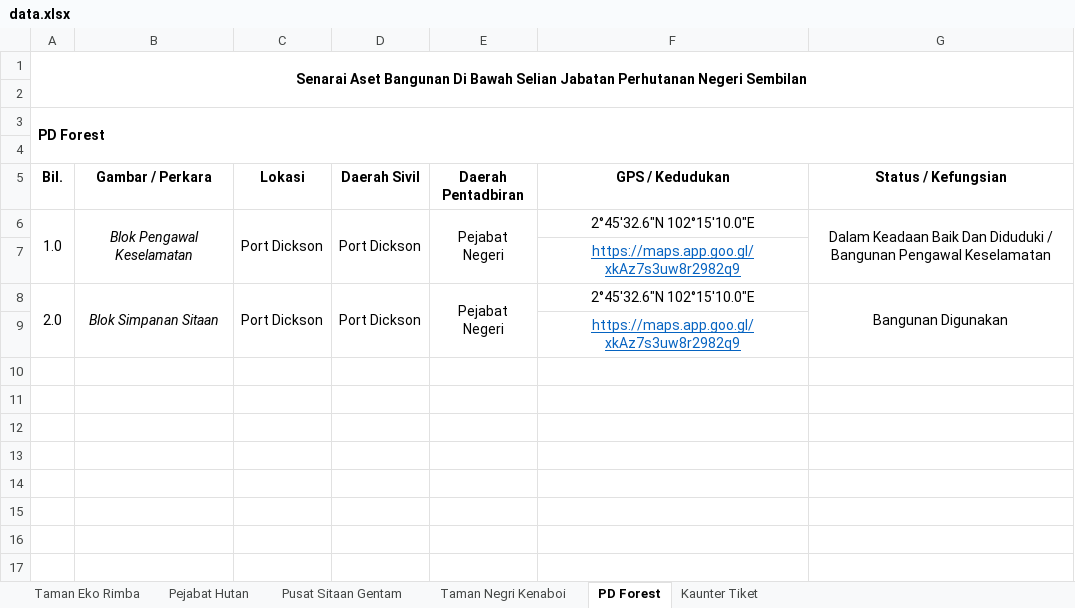
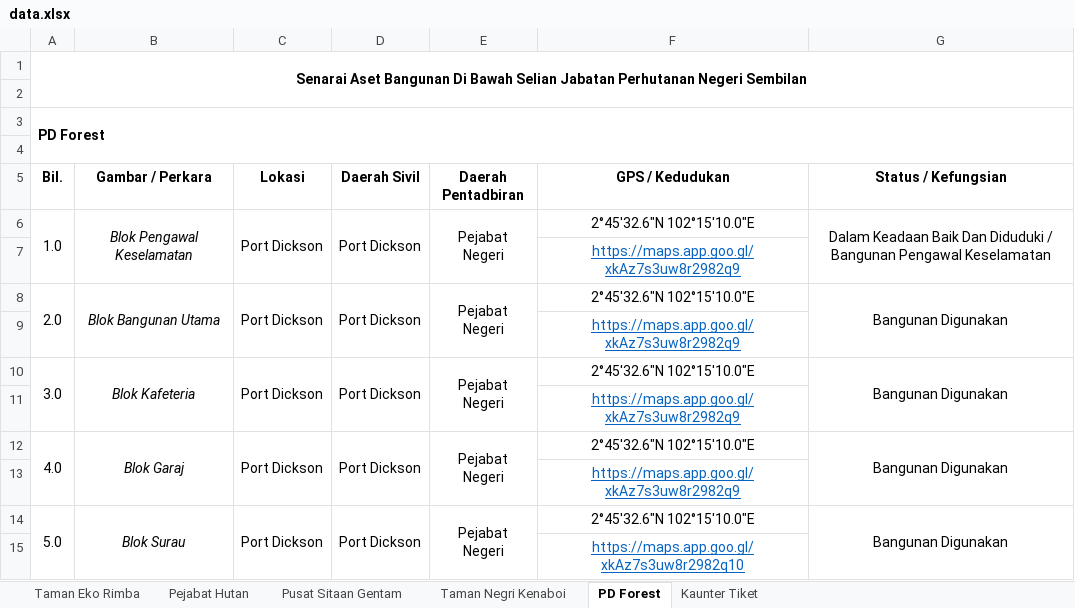
Before and after one commit to mohamadizwan-wq/Data-Aset-Bangunan-Jabatan-Perhutanan, an Excel workbook: data.xlsx, sheet PD Forest, drawn as a sheet; values as stored, in another font and other column widths than the file's, no borders; the diff names each change by its address in the sheet, - before the commit and + after, or states it on an @@ line.

```diff
--- a/data.xlsx (sheet PD Forest)
+++ b/data.xlsx (sheet PD Forest)
-B8 (Gambar / Perkara): Blok Simpanan Sitaan
+B8 (Gambar / Perkara): Blok Bangunan Utama
+row 10: 3.0 | Blok Kafeteria | Port Dickson | Port Dickson | Pejabat Negeri | 2°45'32.6"N 102°15'10.0"E | Bangunan Digunakan
+row 11:  |  |  |  |  | https://maps.app.goo.gl/xkAz7s3uw8r2982q9
+row 12: 4.0 | Blok Garaj | Port Dickson | Port Dickson | Pejabat Negeri | 2°45'32.6"N 102°15'10.0"E | Bangunan Digunakan
+row 13:  |  |  |  |  | https://maps.app.goo.gl/xkAz7s3uw8r2982q9
+row 14: 5.0 | Blok Surau | Port Dickson | Port Dickson | Pejabat Negeri | 2°45'32.6"N 102°15'10.0"E | Bangunan Digunakan
+row 15:  |  |  |  |  | https://maps.app.goo.gl/xkAz7s3uw8r2982q10
```
Also changed, not shown: sheet Taman Negri Kenaboi, sheet Kaunter Tiket.
